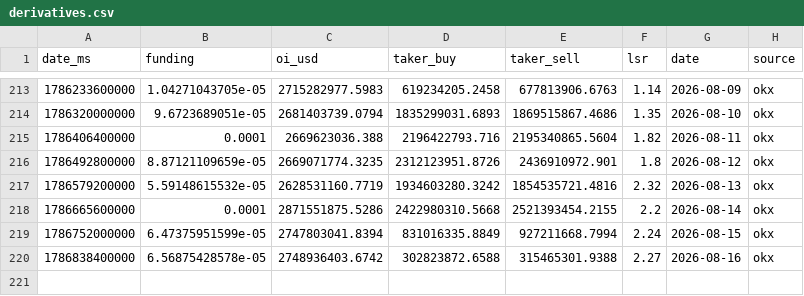
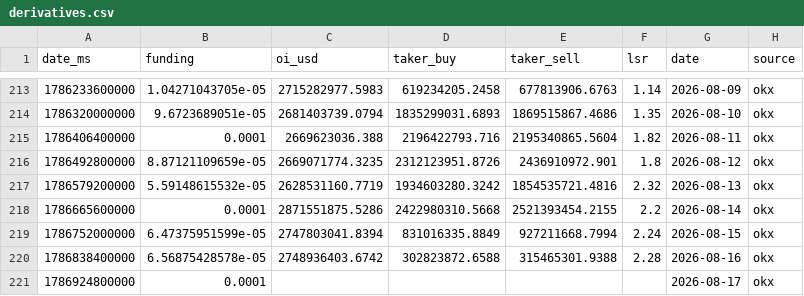
Before and after one commit to kenhuangads/btc-trader, a CSV file: history/derivatives.csv, drawn as a sheet; only a part is shown, gaps mark what is left out.

```diff
--- a/history/derivatives.csv
+++ b/history/derivatives.csv
@@ -219,2 +219,3 @@ date_ms,funding,oi_usd,taker_buy,taker_sell,lsr,date,source
 1786752000000,6.47375951599e-05,2747803041.8394,831016335.8849,927211668.7994,2.24,2026-08-15,okx
-1786838400000,6.56875428578e-05,2748936403.6742,302823872.6588,315465301.9388,2.27,2026-08-16,okx
+1786838400000,6.56875428578e-05,2748936403.6742,302823872.6588,315465301.9388,2.28,2026-08-16,okx
+1786924800000,0.0001,,,,,2026-08-17,okx
```
Also changed, not shown: 8 other files.
